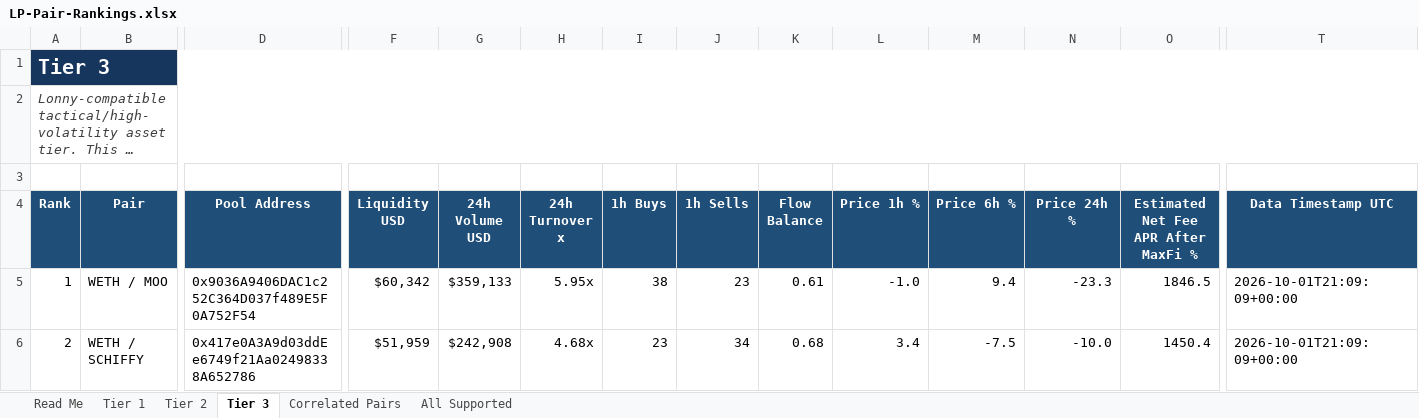
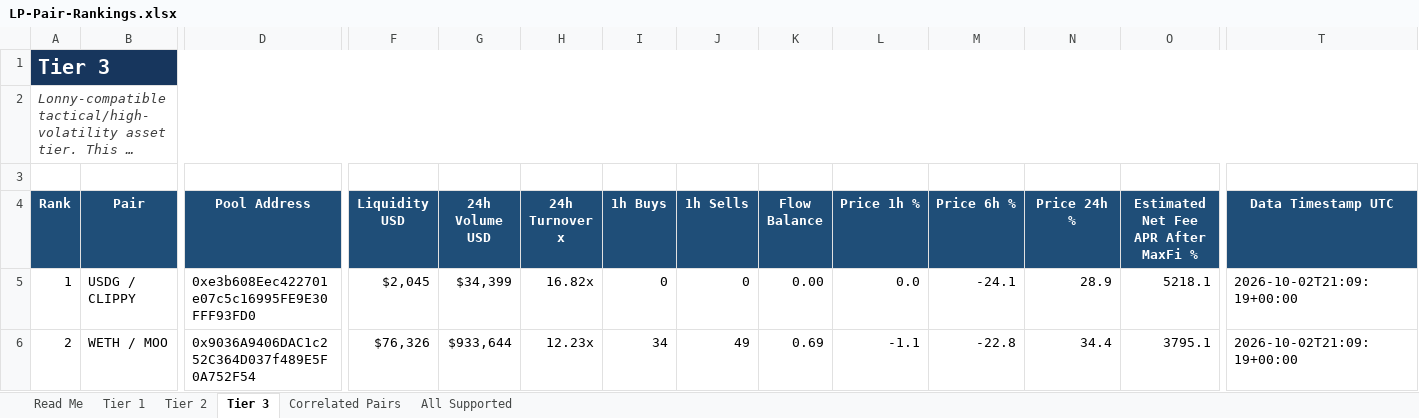
Before and after one commit to rygeneral/lp-pair-rankings, an Excel workbook: LP-Pair-Rankings.xlsx, sheet Tier 3, drawn as a sheet; only a part is shown, gaps mark what is left out; long unchanged cells end in …; values as stored, in another font and other column widths than the file's, no borders; conditional formats and table styles not drawn; the diff covers the shown part only; the diff names each change by its address in the sheet, - before the commit and + after, or states it on an @@ line.

Commit message:
chore: refresh LP pair rankings workbook

```diff
--- a/LP-Pair-Rankings.xlsx (sheet Tier 3)
+++ b/LP-Pair-Rankings.xlsx (sheet Tier 3)
-B5 (Pair): WETH / MOO
+B5 (Pair): USDG / CLIPPY
-D5 (Pool Address): 0x9036A9406DAC1c252C364D037f489E5F0A752F54
+D5 (Pool Address): 0xe3b608Eec422701e07c5c16995FE9E30FFF93FD0
-F5 (Liquidity USD): $60,342
+F5 (Liquidity USD): $2,045
-G5 (24h Volume USD): $359,133
+G5 (24h Volume USD): $34,399
-H5 (24h Turnover x): 5.95x
+H5 (24h Turnover x): 16.82x
-I5 (1h Buys): 38
+I5 (1h Buys): 0
-J5 (1h Sells): 23
+J5 (1h Sells): 0
-K5 (Flow Balance): 0.61
+K5 (Flow Balance): 0.00
-L5 (Price 1h %): -1.0
+L5 (Price 1h %): 0.0
-M5 (Price 6h %): 9.4
+M5 (Price 6h %): -24.1
-N5 (Price 24h %): -23.3
+N5 (Price 24h %): 28.9
-O5: 1846.5
+O5: 5218.1
-T5:T6 (Data Timestamp UTC): 2026-10-01T21:09:09+00:00
+T5:T6 (Data Timestamp UTC): 2026-10-02T21:09:19+00:00
-B6 (Pair): WETH / SCHIFFY
+B6 (Pair): WETH / MOO
-D6 (Pool Address): 0x417e0A3A9d03ddEe6749f21Aa02498338A652786
+D6 (Pool Address): 0x9036A9406DAC1c252C364D037f489E5F0A752F54
-F6 (Liquidity USD): $51,959
+F6 (Liquidity USD): $76,326
-G6 (24h Volume USD): $242,908
+G6 (24h Volume USD): $933,644
-H6 (24h Turnover x): 4.68x
+H6 (24h Turnover x): 12.23x
-I6 (1h Buys): 23
+I6 (1h Buys): 34
-J6 (1h Sells): 34
+J6 (1h Sells): 49
-K6 (Flow Balance): 0.68
+K6 (Flow Balance): 0.69
-L6 (Price 1h %): 3.4
+L6 (Price 1h %): -1.1
-M6 (Price 6h %): -7.5
+M6 (Price 6h %): -22.8
-N6 (Price 24h %): -10.0
+N6 (Price 24h %): 34.4
-O6: 1450.4
+O6: 3795.1
```
Also changed, not shown: 29 added rows, 29 removed rows and 651 edited cells elsewhere in this sheet, sheet All Supported, sheet Tier 2, sheet Tier 1, sheet Correlated Pairs, 1 other file.
